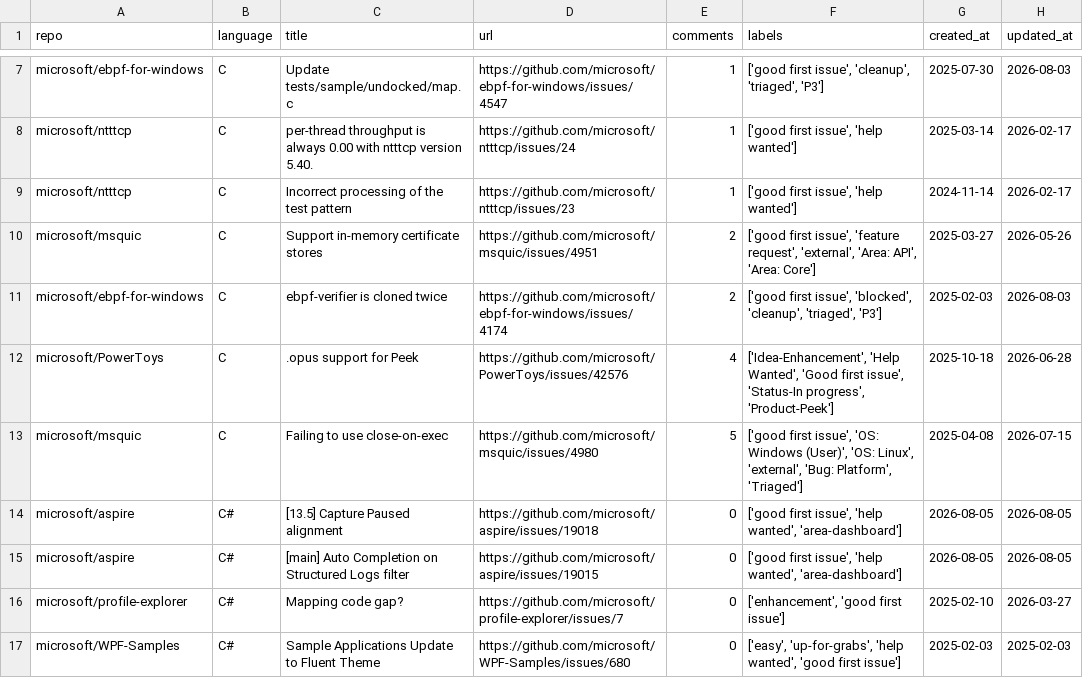
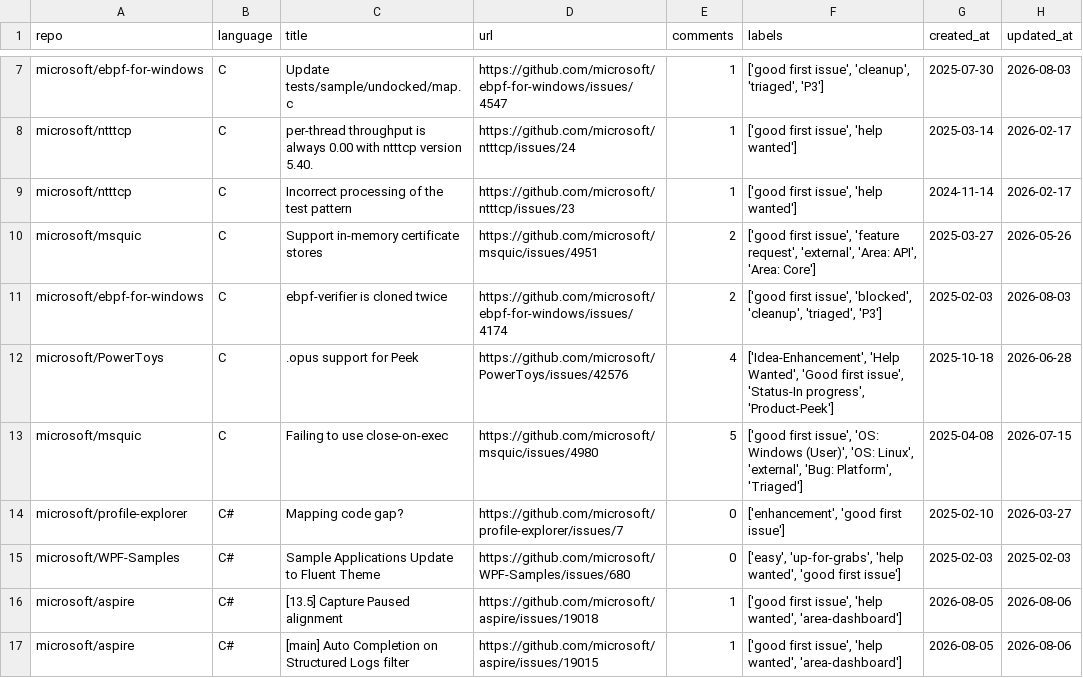
Before and after one commit to drkrillo/good-first-issues, a CSV file: good_first_issues.csv, drawn as a sheet; only a part is shown, gaps mark what is left out; the diff covers the shown part only.

```diff
--- a/good_first_issues.csv
+++ b/good_first_issues.csv
@@ -13,5 +13,5 @@ microsoft/PowerToys,C,.opus support for Peek,https://github.com/microsoft/PowerT
 microsoft/msquic,C,Failing to use close-on-exec,https://github.com/microsoft/msquic/issues/4980,5,"['good first issue', 'OS: Windows (User)', 'OS: Linux', 'external', 'Bug: Platform', 'Triaged']",2025-04-08,2026-07-15
-microsoft/aspire,C#,[13.5] Capture Paused alignment,https://github.com/microsoft/aspire/issues/19018,0,"['good first issue', 'help wanted', 'area-dashboard']",2026-08-05,2026-08-05
-microsoft/aspire,C#,[main] Auto Completion on Structured Logs filter,https://github.com/microsoft/aspire/issues/19015,0,"['good first issue', 'help wanted', 'area-dashboard']",2026-08-05,2026-08-05
 microsoft/profile-explorer,C#,Mapping code gap?,https://github.com/microsoft/profile-explorer/issues/7,0,"['enhancement', 'good first issue']",2025-02-10,2026-03-27
 microsoft/WPF-Samples,C#,Sample Applications Update to Fluent Theme,https://github.com/microsoft/WPF-Samples/issues/680,0,"['easy', 'up-for-grabs', 'help wanted', 'good first issue']",2025-02-03,2025-02-03
+microsoft/aspire,C#,[13.5] Capture Paused alignment,https://github.com/microsoft/aspire/issues/19018,1,"['good first issue', 'help wanted', 'area-dashboard']",2026-08-05,2026-08-06
+microsoft/aspire,C#,[main] Auto Completion on Structured Logs filter,https://github.com/microsoft/aspire/issues/19015,1,"['good first issue', 'help wanted', 'area-dashboard']",2026-08-05,2026-08-06
```
Also changed, not shown: 3 added rows, 2 removed rows and 15 edited cells elsewhere in this file, 1 other file.
